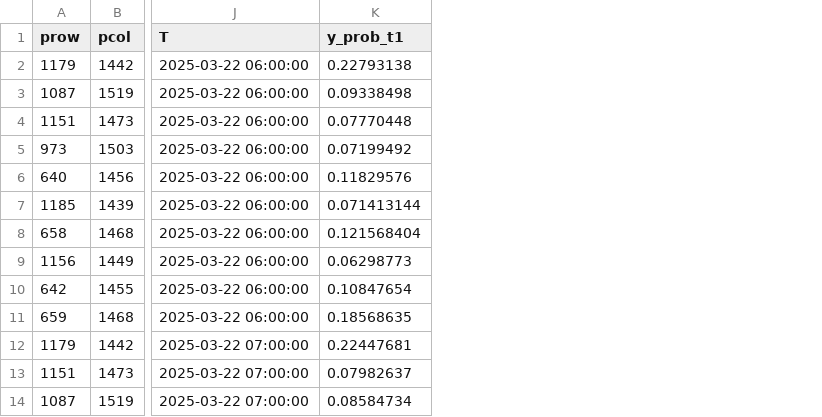
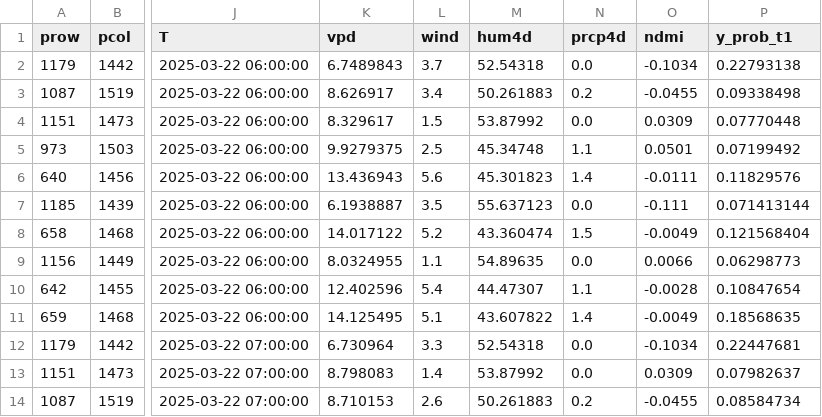
Before and after one commit to tradeprogram/SGIS, a CSV file: data/grid_data/derived/replay_20250322_top.csv, drawn as a sheet; only a part is shown, gaps mark what is left out; the diff names each change by its address in the sheet, - before the commit and + after, or states it on an @@ line.

```diff
--- a/data/grid_data/derived/replay_20250322_top.csv
+++ b/data/grid_data/derived/replay_20250322_top.csv
+column K (vpd), rows 2-14: 6.7489843 | 8.626917 | 8.329617 | 9.9279375 | 13.436943 | 6.1938887 | 14.017122 | 8.0324955 | 12.402596 | 14.125495 | 6.730964 | 8.798083 | 8.710153
+column L (wind), rows 2-14: 3.7 | 3.4 | 1.5 | 2.5 | 5.6 | 3.5 | 5.2 | 1.1 | 5.4 | 5.1 | 3.3 | 1.4 | 2.6
+column M (hum4d), rows 2-14: 52.54318 | 50.261883 | 53.87992 | 45.34748 | 45.301823 | 55.637123 | 43.360474 | 54.89635 | 44.47307 | 43.607822 | 52.54318 | 53.87992 | 50.261883
+column N (prcp4d), rows 2-14: 0.0 | 0.2 | 0.0 | 1.1 | 1.4 | 0.0 | 1.5 | 0.0 | 1.1 | 1.4 | 0.0 | 0.0 | 0.2
+column O (ndmi), rows 2-14: -0.1034 | -0.0455 | 0.0309 | 0.0501 | -0.0111 | -0.111 | -0.0049 | 0.0066 | -0.0028 | -0.0049 | -0.1034 | 0.0309 | -0.0455
```
Also changed, not shown: 20 other files.
